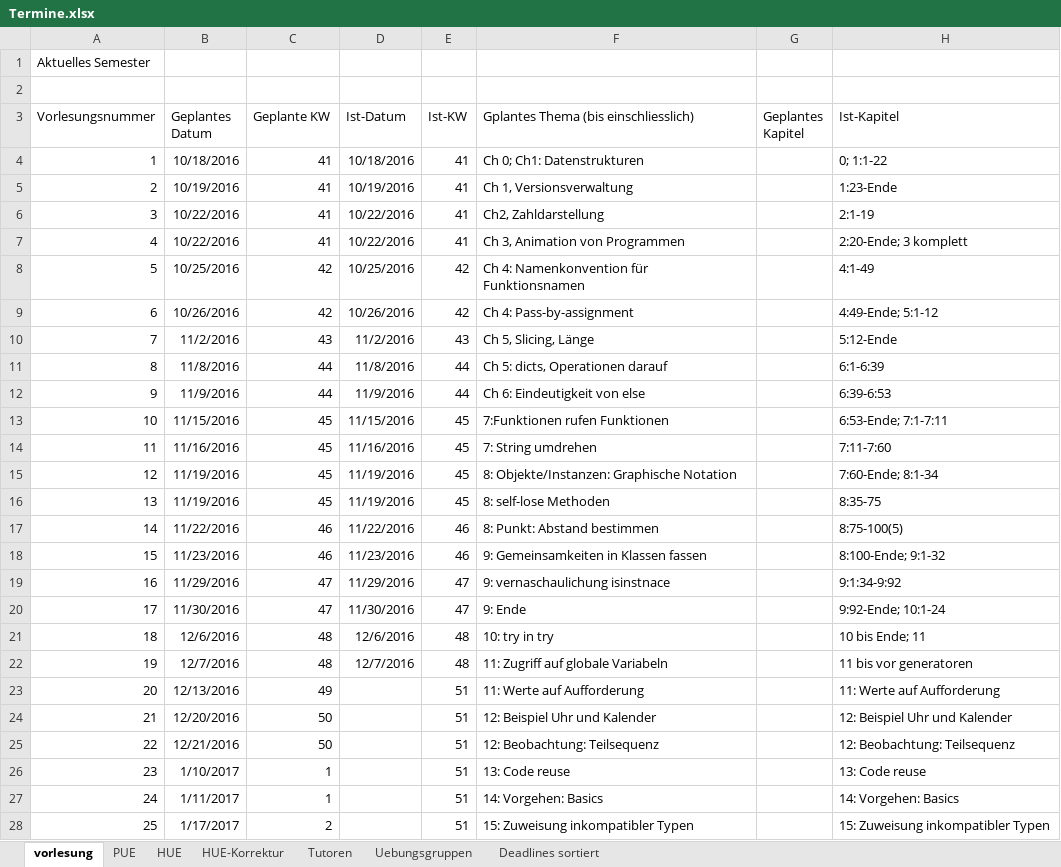
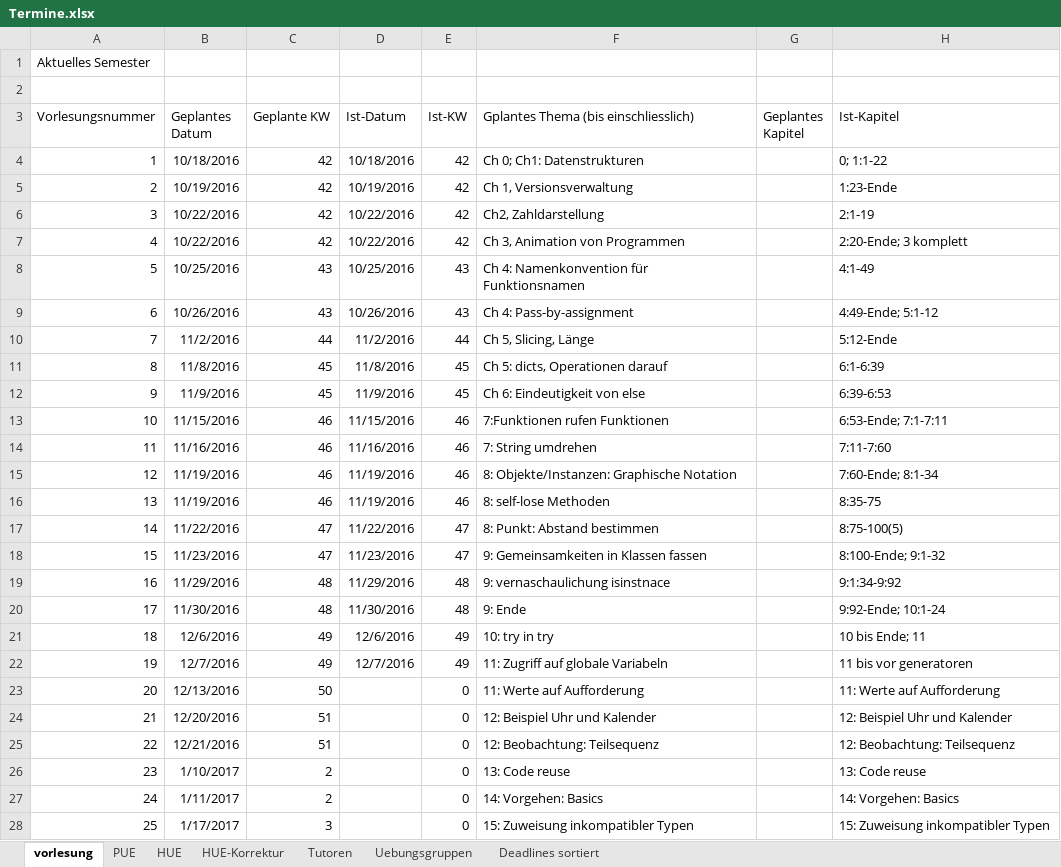
Before and after one commit to hkarl/gp1_upb, an Excel workbook: meetings/Termine.xlsx, sheet vorlesung, drawn as a sheet; only a part is shown; values as stored, in another font and other column widths than the file's, no borders; the diff covers the shown part only; the diff names each change by its address in the sheet, - before the commit and + after, or states it on an @@ line.

```diff
--- a/meetings/Termine.xlsx (sheet vorlesung)
+++ b/meetings/Termine.xlsx (sheet vorlesung)
-C4:C7 (Geplante KW): 41
+C4:C7 (Geplante KW): 42
-E4:E7 (Ist-KW): 41
+E4:E7 (Ist-KW): 42
-C8:C9 (Geplante KW): 42
+C8:C9 (Geplante KW): 43
-E8:E9 (Ist-KW): 42
+E8:E9 (Ist-KW): 43
-C10 (Geplante KW): 43
+C10 (Geplante KW): 44
-E10 (Ist-KW): 43
+E10 (Ist-KW): 44
-C11:C12 (Geplante KW): 44
+C11:C12 (Geplante KW): 45
-E11:E12 (Ist-KW): 44
+E11:E12 (Ist-KW): 45
-C13:C16 (Geplante KW): 45
+C13:C16 (Geplante KW): 46
-E13:E16 (Ist-KW): 45
+E13:E16 (Ist-KW): 46
-C17:C18 (Geplante KW): 46
+C17:C18 (Geplante KW): 47
-E17:E18 (Ist-KW): 46
+E17:E18 (Ist-KW): 47
-C19:C20 (Geplante KW): 47
+C19:C20 (Geplante KW): 48
-E19:E20 (Ist-KW): 47
+E19:E20 (Ist-KW): 48
-C21:C22 (Geplante KW): 48
+C21:C22 (Geplante KW): 49
-E21:E22 (Ist-KW): 48
+E21:E22 (Ist-KW): 49
-C23 (Geplante KW): 49
+C23 (Geplante KW): 50
-E23:E28 (Ist-KW): 51
+E23:E28 (Ist-KW): 0
-C24:C25 (Geplante KW): 50
+C24:C25 (Geplante KW): 51
-C26:C27 (Geplante KW): 1
+C26:C27 (Geplante KW): 2
-C28 (Geplante KW): 2
+C28 (Geplante KW): 3
```
Also changed, not shown: 10 edited cells elsewhere in this sheet, sheet HUE, sheet HUE-Korrektur.
